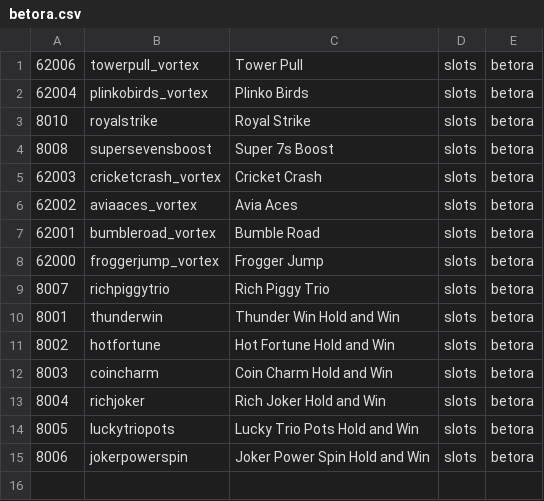
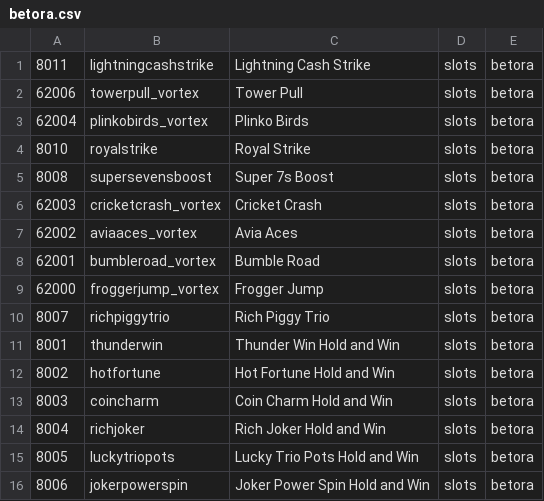
Before and after one commit to tecnodata2015/slots, a CSV file: betora.csv, drawn as a sheet.

Commit message:
Se agrega nuevo juego betora

```diff
--- a/betora.csv
+++ b/betora.csv
@@ -1 +1,2 @@
+8011,lightningcashstrike,Lightning Cash Strike,slots,betora
 62006,towerpull_vortex,Tower Pull,slots,betora
```
Also changed, not shown: 1 other file.
